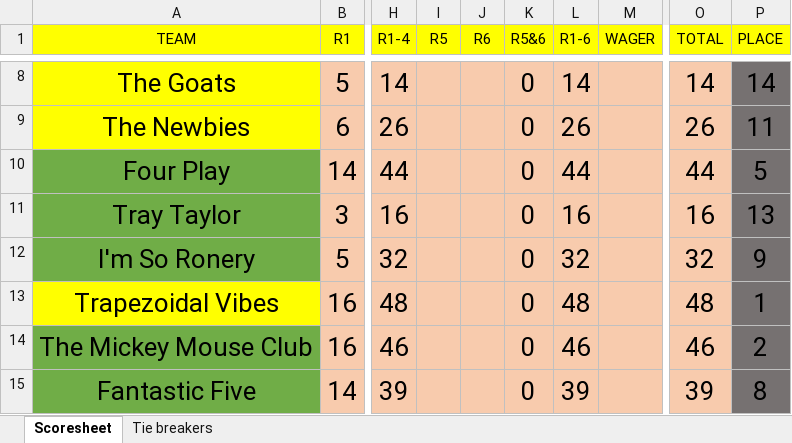
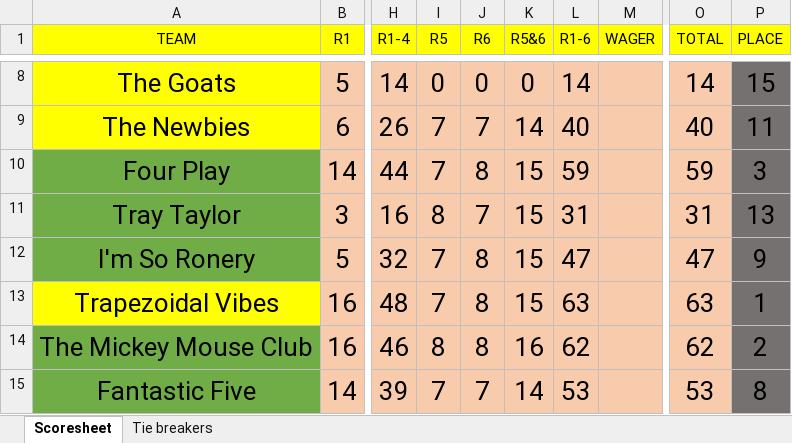
Before and after one commit to compitaconsulting/triviascoring, an Excel workbook: Scoresheet.xlsx, sheet Scoresheet, drawn as a sheet; only a part is shown, gaps mark what is left out; values as stored, in another font and other column widths than the file's, no borders; the diff covers the shown part only; the diff names each change by its address in the sheet, - before the commit and + after, or states it on an @@ line.

```diff
--- a/Scoresheet.xlsx (sheet Scoresheet)
+++ b/Scoresheet.xlsx (sheet Scoresheet)
-I8 (R5): (empty)
+I8 (R5): 0
-J8 (R6): (empty)
+J8 (R6): 0
-P8 (PLACE): 14
+P8 (PLACE): 15
-I9:I10 (R5): (empty)
+I9:I10 (R5): 7
-J9 (R6): (empty)
+J9 (R6): 7
-K9 (R5&6): 0
+K9 (R5&6): 14
-L9 (R1-6): 26
+L9 (R1-6): 40
-O9 (TOTAL): 26
+O9 (TOTAL): 40
-J10 (R6): (empty)
+J10 (R6): 8
-K10:K13 (R5&6): 0
+K10:K13 (R5&6): 15
-L10 (R1-6): 44
+L10 (R1-6): 59
-O10 (TOTAL): 44
+O10 (TOTAL): 59
-P10 (PLACE): 5
+P10 (PLACE): 3
-I11 (R5): (empty)
+I11 (R5): 8
-J11 (R6): (empty)
+J11 (R6): 7
-L11 (R1-6): 16
+L11 (R1-6): 31
-O11 (TOTAL): 16
+O11 (TOTAL): 31
-I12:I13 (R5): (empty)
+I12:I13 (R5): 7
-J12:J14 (R6): (empty)
+J12:J14 (R6): 8
-L12 (R1-6): 32
+L12 (R1-6): 47
-O12 (TOTAL): 32
+O12 (TOTAL): 47
-L13 (R1-6): 48
+L13 (R1-6): 63
-O13 (TOTAL): 48
+O13 (TOTAL): 63
-I14 (R5): (empty)
+I14 (R5): 8
-K14 (R5&6): 0
+K14 (R5&6): 16
-L14 (R1-6): 46
+L14 (R1-6): 62
-O14 (TOTAL): 46
+O14 (TOTAL): 62
-I15 (R5): (empty)
+I15 (R5): 7
-J15 (R6): (empty)
+J15 (R6): 7
-K15 (R5&6): 0
+K15 (R5&6): 14
-L15 (R1-6): 39
+L15 (R1-6): 53
-O15 (TOTAL): 39
+O15 (TOTAL): 53
```
Also changed, not shown: 40 edited cells elsewhere in this sheet.
